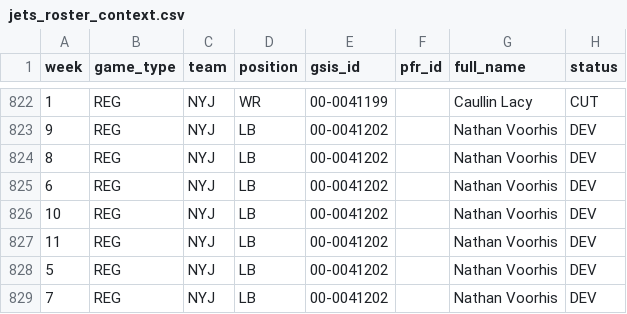
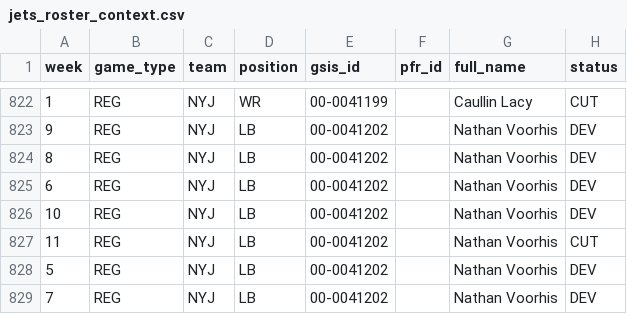
Before and after one commit to Fixedwing801/jets-performance-dashboard-2026, a CSV file: data/jets_roster_context.csv, drawn as a sheet; only a part is shown, gaps mark what is left out.

```diff
--- a/data/jets_roster_context.csv
+++ b/data/jets_roster_context.csv
@@ -826,3 +826,3 @@ week,game_type,team,position,gsis_id,pfr_id,full_name,status
 10,REG,NYJ,LB,00-0041202,,Nathan Voorhis,DEV
-11,REG,NYJ,LB,00-0041202,,Nathan Voorhis,DEV
+11,REG,NYJ,LB,00-0041202,,Nathan Voorhis,CUT
 5,REG,NYJ,LB,00-0041202,,Nathan Voorhis,DEV
```
Also changed, not shown: data/nfl_defensive_pressure_splits.csv, 18 other files.
